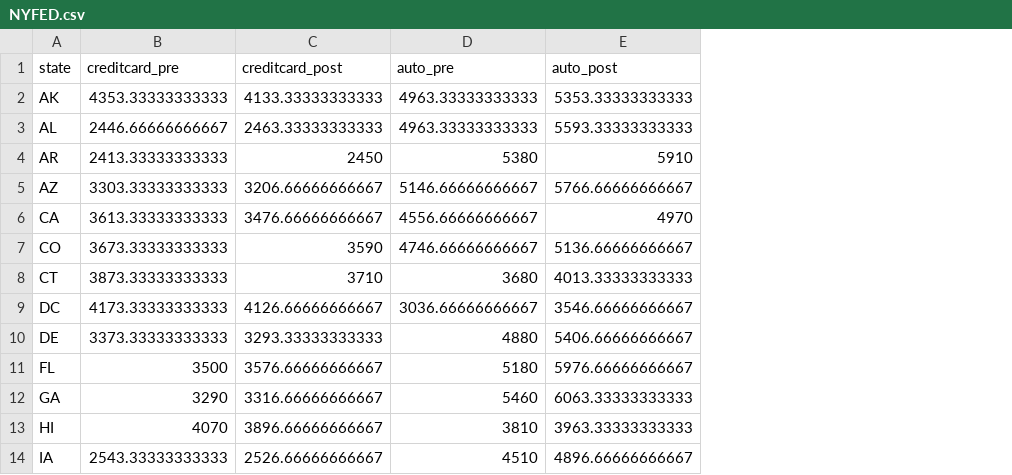
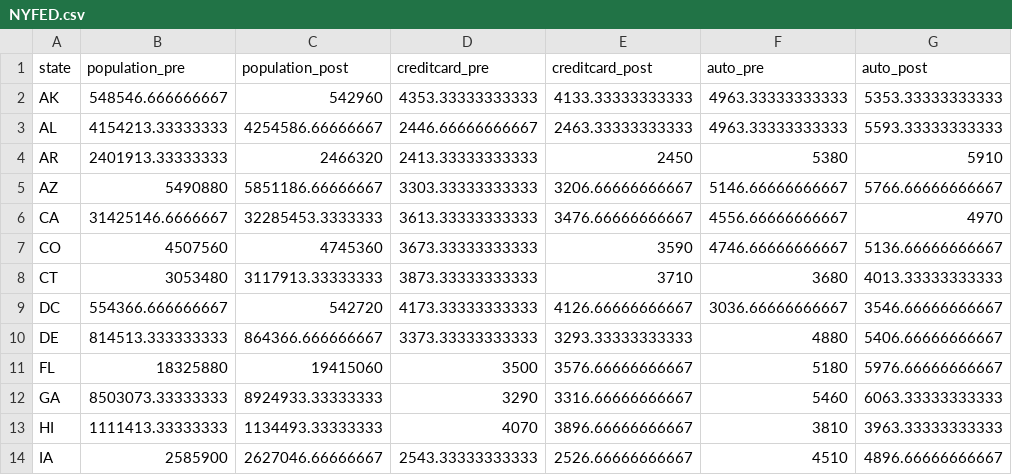
Before and after one commit to annakim9237/DATA-412-612, a CSV file: new-data/data-clean/NYFED.csv, drawn as a sheet; only a part is shown; the diff names each change by its address in the sheet, - before the commit and + after, or states it on an @@ line.

Commit message:
apr 18, population

```diff
--- a/new-data/data-clean/NYFED.csv
+++ b/new-data/data-clean/NYFED.csv
+column B (population_pre), rows 2-14: 548546.666666667 | 4154213.33333333 | 2401913.33333333 | 5490880 | 31425146.6666667 | 4507560 | 3053480 | 554366.666666667 | 814513.333333333 | 18325880 | 8503073.33333333 | 1111413.33333333 | 2585900
+column C (population_post), rows 2-14: 542960 | 4254586.66666667 | 2466320 | 5851186.66666667 | 32285453.3333333 | 4745360 | 3117913.33333333 | 542720 | 864366.666666667 | 19415060 | 8924933.33333333 | 1134493.33333333 | 2627046.66666667
```
Also changed, not shown: 3 other files.
